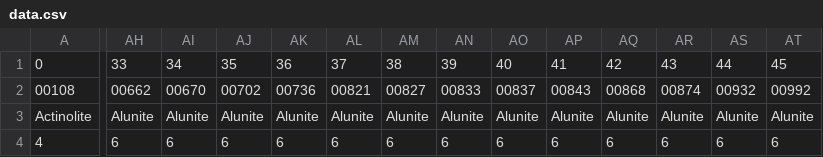
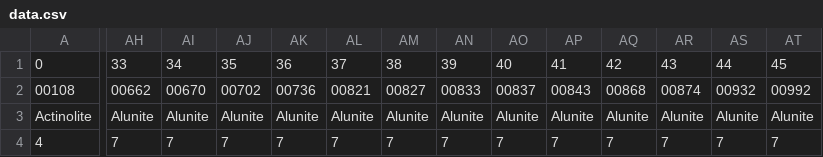
Before and after one commit to velexi-corporation/RESEARCH-2020-SpectraML, a CSV file: lab-notebook/smunukutla/data.csv, drawn as a sheet; only a part is shown, gaps mark what is left out; the diff covers the shown part only; the diff names each change by its address in the sheet, - before the commit and + after, or states it on an @@ line.

```diff
--- a/lab-notebook/smunukutla/data.csv
+++ b/lab-notebook/smunukutla/data.csv
-AH4: 6
+AH4: 7
-AI4: 6
+AI4: 7
-AJ4: 6
+AJ4: 7
-AK4: 6
+AK4: 7
-AL4: 6
+AL4: 7
-AM4: 6
+AM4: 7
-AN4: 6
+AN4: 7
-AO4: 6
+AO4: 7
-AP4: 6
+AP4: 7
-AQ4: 6
+AQ4: 7
-AR4: 6
+AR4: 7
-AS4: 6
+AS4: 7
-AT4: 6
+AT4: 7
```
Also changed, not shown: 37 edited cells elsewhere in this file, 59 other files.
